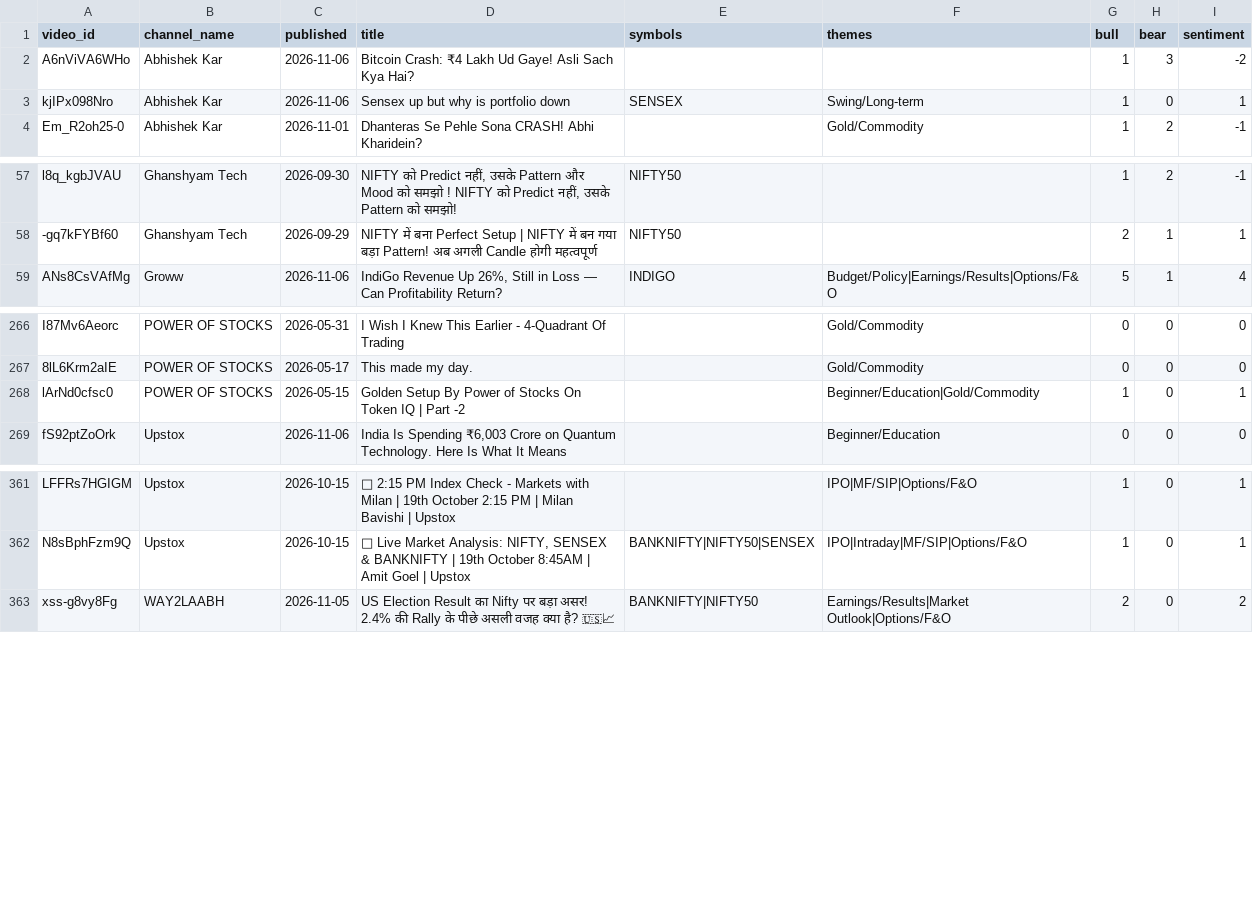
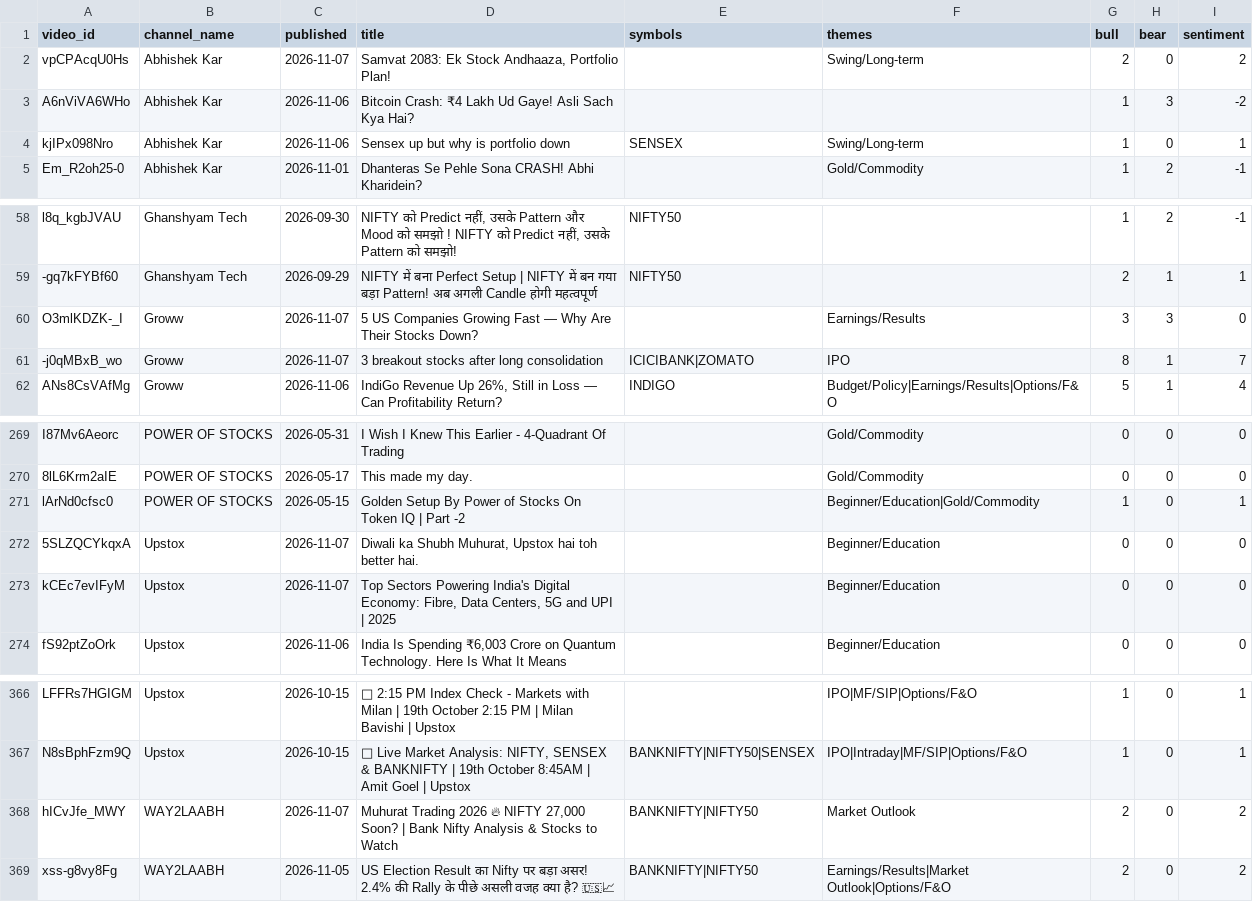
Before and after one commit to devrajai/ArthaSaar, a CSV file: data/analysis/video_scores.csv, drawn as a sheet; only a part is shown, gaps mark what is left out.

```diff
--- a/data/analysis/video_scores.csv
+++ b/data/analysis/video_scores.csv
@@ -1,2 +1,3 @@
 video_id,channel_name,published,title,symbols,themes,bull,bear,sentiment
+vpCPAcqU0Hs,Abhishek Kar,2026-11-07,"Samvat 2083: Ek Stock Andhaaza, Portfolio Plan!",,Swing/Long-term,2,0,2
 A6nViVA6WHo,Abhishek Kar,2026-11-06,Bitcoin Crash: ₹4 Lakh Ud Gaye! Asli Sach Kya Hai?,,,1,3,-2
@@ -58,2 +59,4 @@ l8q_kgbJVAU,Ghanshyam Tech,2026-09-30,"NIFTY को Predict नहीं, उस
 -gq7kFYBf60,Ghanshyam Tech,2026-09-29,NIFTY में बना Perfect Setup | NIFTY में बन गया बड़ा Pattern! अब अगली Candle होगी महत्वपूर्ण,NIFTY50,,2,1,1
+O3mlKDZK-_I,Groww,2026-11-07,5 US Companies Growing Fast — Why Are Their Stocks Down?,,Earnings/Results,3,3,0
+-j0qMBxB_wo,Groww,2026-11-07,3 breakout stocks after long consolidation,ICICIBANK|ZOMATO,IPO,8,1,7
 ANs8CsVAfMg,Groww,2026-11-06,"IndiGo Revenue Up 26%, Still in Loss — Can Profitability Return?",INDIGO,Budget/Policy|Earnings/Results|Options/F&O,5,1,4
@@ -268,2 +271,4 @@ I87Mv6Aeorc,POWER OF STOCKS,2026-05-31,I Wish I Knew This Earlier - 4-Quadrant O
 lArNd0cfsc0,POWER OF STOCKS,2026-05-15,Golden Setup By Power of Stocks On Token IQ | Part -2,,Beginner/Education|Gold/Commodity,1,0,1
+5SLZQCYkqxA,Upstox,2026-11-07,"Diwali ka Shubh Muhurat, Upstox hai toh better hai.",,Beginner/Education,0,0,0
+kCEc7evIFyM,Upstox,2026-11-07,"Top Sectors Powering India's Digital Economy: Fibre, Data Centers, 5G and UPI | 2025",,Beginner/Education,0,0,0
 fS92ptZoOrk,Upstox,2026-11-06,"India Is Spending ₹6,003 Crore on Quantum Technology. Here Is What It Means",,Beginner/Education,0,0,0
@@ -362,2 +367,3 @@ LFFRs7HGIGM,Upstox,2026-10-15,🔴 2:15 PM Index Check - Markets with Milan | 19
 N8sBphFzm9Q,Upstox,2026-10-15,"🔴 Live Market Analysis: NIFTY, SENSEX & BANKNIFTY | 19th October 8:45AM | Amit Goel | Upstox",BANKNIFTY|NIFTY50|SENSEX,IPO|Intraday|MF/SIP|Options/F&O,1,0,1
+hICvJfe_MWY,WAY2LAABH,2026-11-07,"Muhurat Trading 2026 🔥 NIFTY 27,000 Soon? | Bank Nifty Analysis & Stocks to Watch",BANKNIFTY|NIFTY50,Market Outlook,2,0,2
 xss-g8vy8Fg,WAY2LAABH,2026-11-05,US Election Result का Nifty पर बड़ा असर! 2.4% की Rally के पीछे असली वजह क्या है? 🇺🇸📈,BANKNIFTY|NIFTY50,Earnings/Results|Market Outlook|Options/F&O,2,0,2
```
Also changed, not shown: data/youtube/abhishek-kar.csv, data/youtube/groww.csv, 14 other files.
